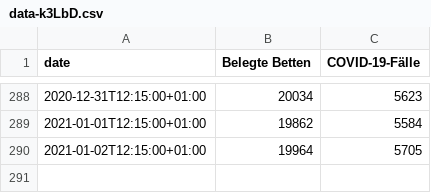
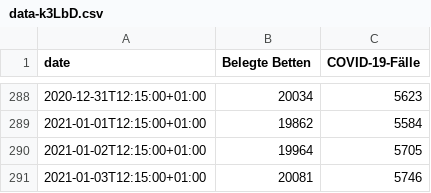
Before and after one commit to GarunWindtotem/Auswertung_Covid_19, a CSV file: input/data-k3LbD.csv, drawn as a sheet; only a part is shown, gaps mark what is left out.

```diff
--- a/input/data-k3LbD.csv
+++ b/input/data-k3LbD.csv
@@ -290 +290,2 @@
 2021-01-02T12:15:00+01:00,19964,5705
+2021-01-03T12:15:00+01:00,20081,5746
```
Also changed, not shown: output/df_performance_Führungskreis.csv, 6 other files.
